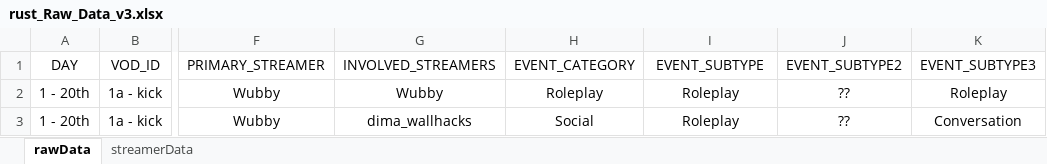
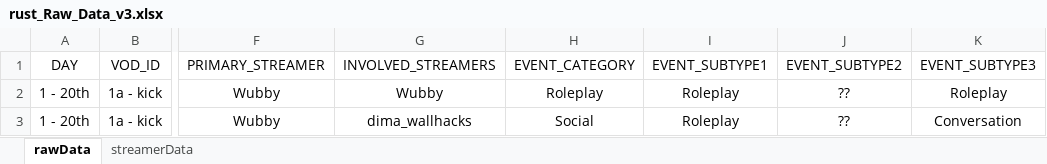
Before and after one commit to YuTTiVoN/sandbox, an Excel workbook: data/rust_Raw_Data_v3.xlsx, sheet rawData, drawn as a sheet; only a part is shown, gaps mark what is left out; values as stored, in another font and other column widths than the file's, no borders; table styles not drawn; the diff names each change by its address in the sheet, - before the commit and + after, or states it on an @@ line.

```diff
--- a/data/rust_Raw_Data_v3.xlsx (sheet rawData)
+++ b/data/rust_Raw_Data_v3.xlsx (sheet rawData)
-I1: EVENT_SUBTYPE
+I1: EVENT_SUBTYPE1
```
Also changed, not shown: 1 other file.
